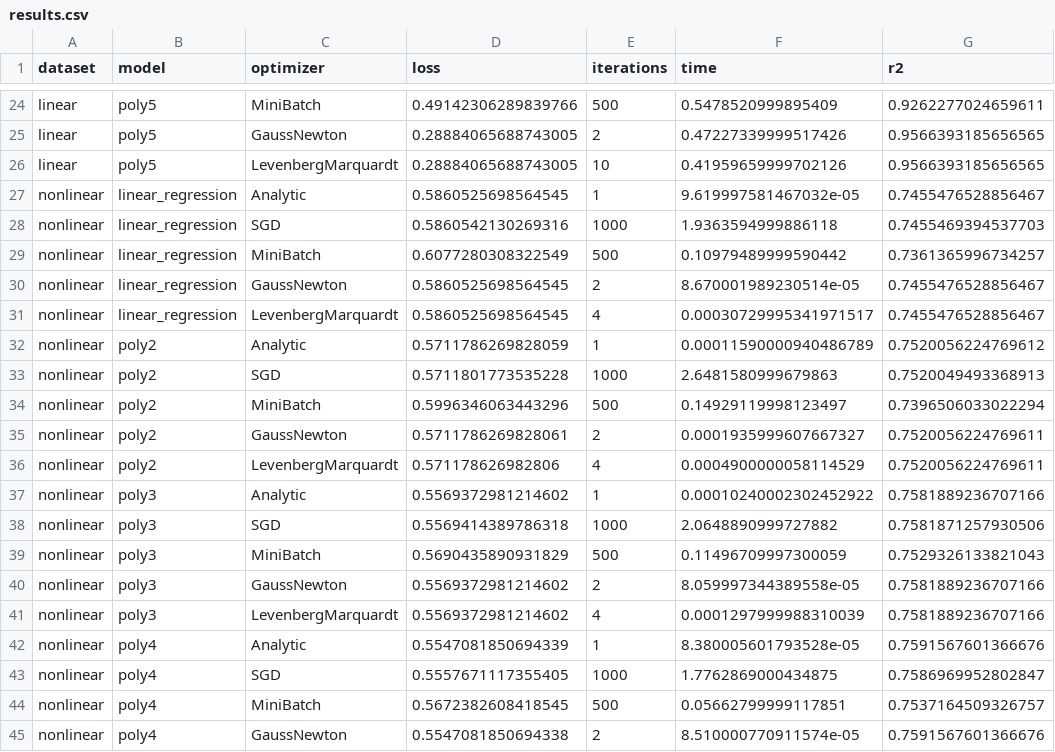
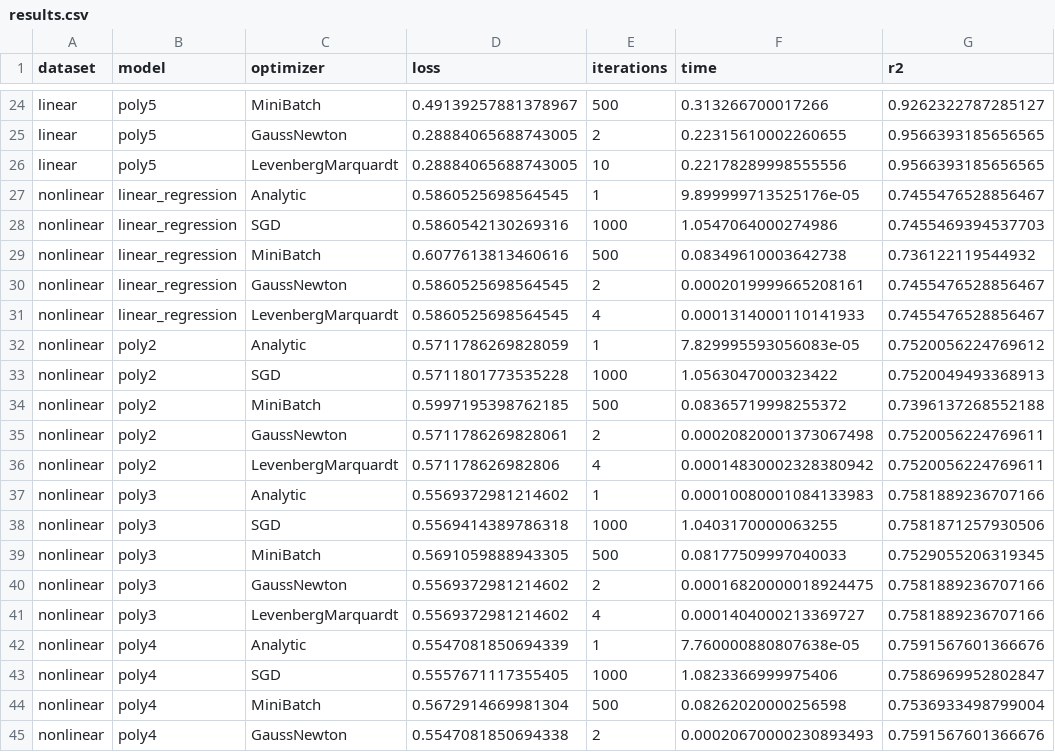
Before and after one commit to arsenkalinovskii/MOPT-5, a CSV file: task1/results.csv, drawn as a sheet; only a part is shown, gaps mark what is left out; the diff covers the shown part only; the diff names each change by its address in the sheet, - before the commit and + after, or states it on an @@ line.

```diff
--- a/task1/results.csv
+++ b/task1/results.csv
-D24 (loss): 0.49142306289839766
+D24 (loss): 0.49139257881378967
-F24 (time): 0.5478520999895409
+F24 (time): 0.313266700017266
-G24 (r2): 0.9262277024659611
+G24 (r2): 0.9262322787285127
-F25 (time): 0.47227339999517426
+F25 (time): 0.22315610002260655
-F26 (time): 0.41959659999702126
+F26 (time): 0.22178289998555556
-F27 (time): 9.619997581467032e-05
+F27 (time): 9.899999713525176e-05
-F28 (time): 1.9363594999886118
+F28 (time): 1.0547064000274986
-D29 (loss): 0.6077280308322549
+D29 (loss): 0.6077613813460616
-F29 (time): 0.10979489999590442
+F29 (time): 0.08349610003642738
-G29 (r2): 0.7361365996734257
+G29 (r2): 0.736122119544932
-F30 (time): 8.670001989230514e-05
+F30 (time): 0.0002019999665208161
-F31 (time): 0.00030729995341971517
+F31 (time): 0.0001314000110141933
-F32 (time): 0.00011590000940486789
+F32 (time): 7.829995593056083e-05
-F33 (time): 2.6481580999679863
+F33 (time): 1.0563047000323422
-D34 (loss): 0.5996346063443296
+D34 (loss): 0.5997195398762185
-F34 (time): 0.14929119998123497
+F34 (time): 0.08365719998255372
-G34 (r2): 0.7396506033022294
+G34 (r2): 0.7396137268552188
-F35 (time): 0.0001935999607667327
+F35 (time): 0.00020820001373067498
-F36 (time): 0.0004900000058114529
+F36 (time): 0.00014830002328380942
-F37 (time): 0.00010240002302452922
+F37 (time): 0.00010080001084133983
-F38 (time): 2.0648890999727882
+F38 (time): 1.0403170000063255
-D39 (loss): 0.5690435890931829
+D39 (loss): 0.5691059888943305
-F39 (time): 0.11496709997300059
+F39 (time): 0.08177509997040033
-G39 (r2): 0.7529326133821043
+G39 (r2): 0.7529055206319345
-F40 (time): 8.059997344389558e-05
+F40 (time): 0.00016820000018924475
-F41 (time): 0.0001297999988310039
+F41 (time): 0.0001404000213369727
-F42 (time): 8.380005601793528e-05
+F42 (time): 7.760000880807638e-05
-F43 (time): 1.7762869000434875
+F43 (time): 1.0823366999975406
-D44 (loss): 0.5672382608418545
+D44 (loss): 0.5672914669981304
-F44 (time): 0.05662799999117851
+F44 (time): 0.08262020000256598
-G44 (r2): 0.7537164509326757
+G44 (r2): 0.7536933498799004
-F45 (time): 8.510000770911574e-05
+F45 (time): 0.00020670000230893493
```
Also changed, not shown: 38 edited cells elsewhere in this file, task1/summary.csv, 20 other files.
